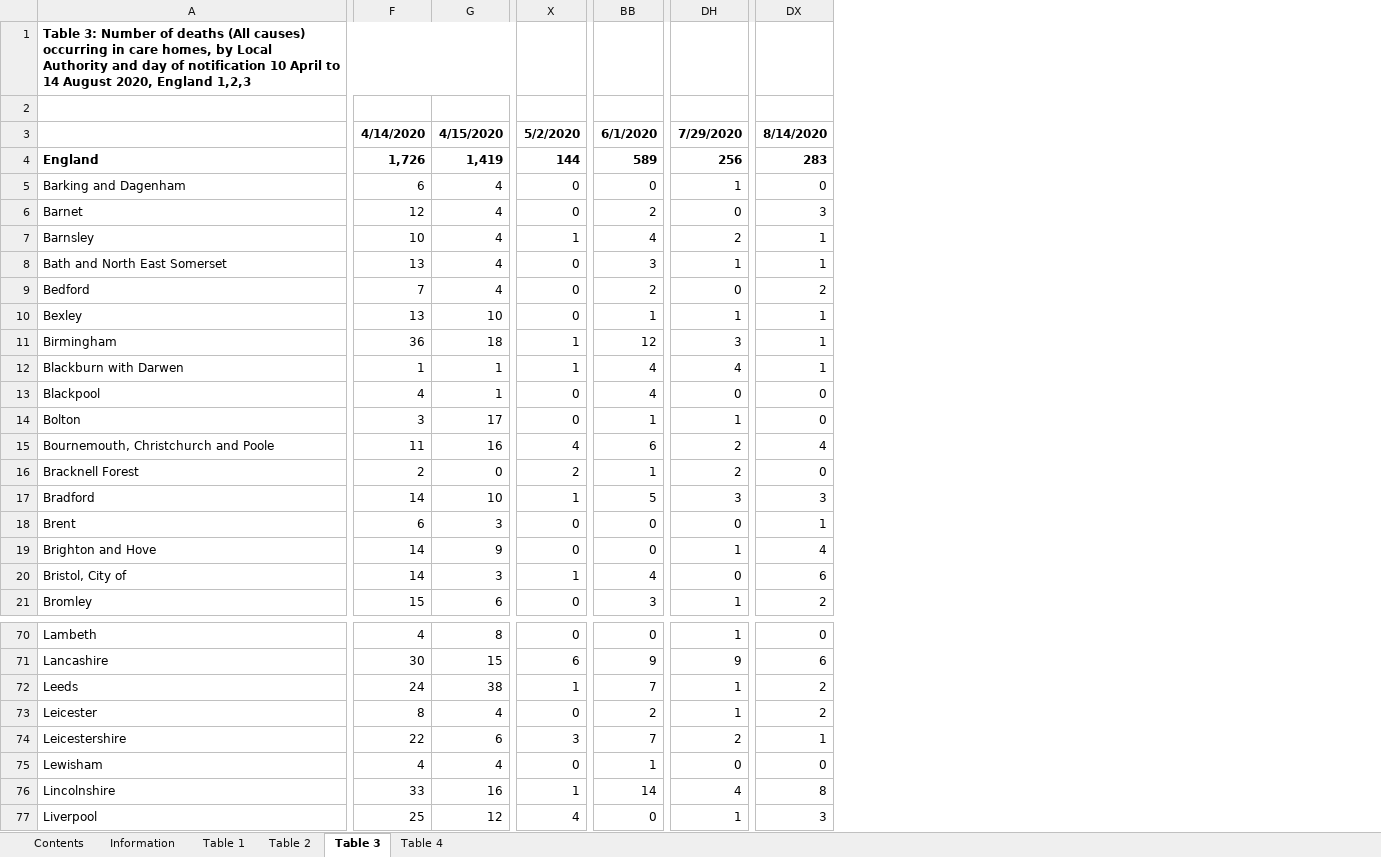
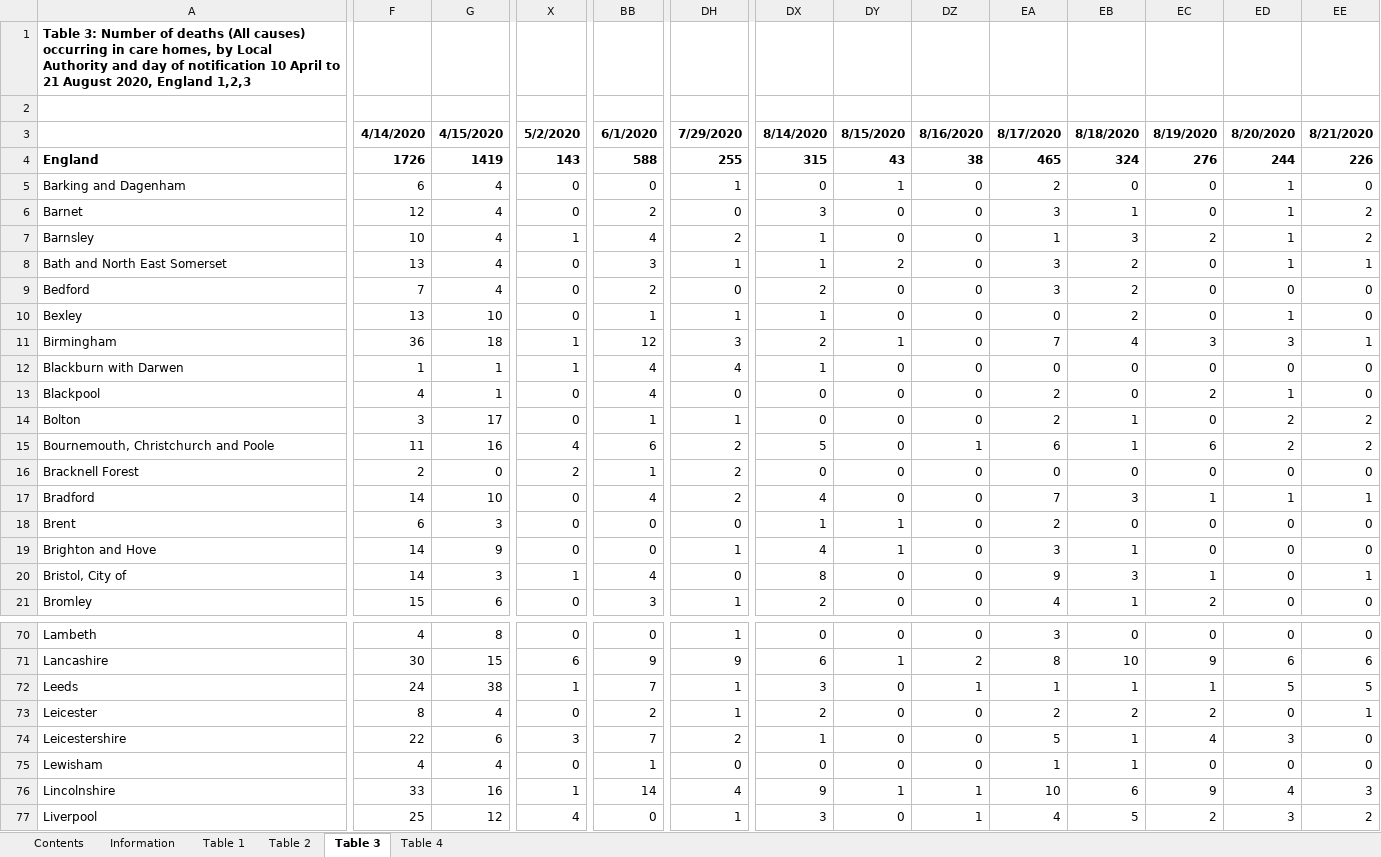
Before and after one commit to psychty/another_covid_repo, an Excel workbook: cqc_mortality_care_homes.xlsx, sheet Table 3, drawn as a sheet; only a part is shown, gaps mark what is left out; values as stored, in another font and other column widths than the file's, no borders; removed rows and columns are numbered as before the commit, all else as after; the diff covers the shown part only; the diff names each change by its address in the sheet, - before the commit and + after, or states it on an @@ line.

```diff
--- a/cqc_mortality_care_homes.xlsx (sheet Table 3)
+++ b/cqc_mortality_care_homes.xlsx (sheet Table 3)
+column DY, rows 3-21: 8/15/2020 | 43 | 1 | 0 | 0 | 2 | 0 | 0 | 1 | 0 | 0 | 0 | 0 | 0 | 0 | 1 | 1 | 0 | 0; rows 70-77: 0 | 1 | 0 | 0 | 0 | 0 | 1 | 0
+column DZ, rows 3-21: 8/16/2020 | 38 | 0 | 0 | 0 | 0 | 0 | 0 | 0 | 0 | 0 | 0 | 1 | 0 | 0 | 0 | 0 | 0 | 0; rows 70-77: 0 | 2 | 1 | 0 | 0 | 0 | 1 | 1
+column EA, rows 3-21: 8/17/2020 | 465 | 2 | 3 | 1 | 3 | 3 | 0 | 7 | 0 | 2 | 2 | 6 | 0 | 7 | 2 | 3 | 9 | 4; rows 70-77: 3 | 8 | 1 | 2 | 5 | 1 | 10 | 4
+column EB, rows 3-21: 8/18/2020 | 324 | 0 | 1 | 3 | 2 | 2 | 2 | 4 | 0 | 0 | 1 | 1 | 0 | 3 | 0 | 1 | 3 | 1; rows 70-77: 0 | 10 | 1 | 2 | 1 | 1 | 6 | 5
+column EC, rows 3-21: 8/19/2020 | 276 | 0 | 0 | 2 | 0 | 0 | 0 | 3 | 0 | 2 | 0 | 6 | 0 | 1 | 0 | 0 | 1 | 2; rows 70-77: 0 | 9 | 1 | 2 | 4 | 0 | 9 | 2
+column ED, rows 3-21: 8/20/2020 | 244 | 1 | 1 | 1 | 1 | 0 | 1 | 3 | 0 | 1 | 2 | 2 | 0 | 1 | 0 | 0 | 0 | 0; rows 70-77: 0 | 6 | 5 | 0 | 3 | 0 | 4 | 3
+column EE, rows 3-21: 8/21/2020 | 226 | 0 | 2 | 2 | 1 | 0 | 0 | 1 | 0 | 0 | 2 | 2 | 0 | 1 | 0 | 0 | 1 | 0; rows 70-77: 0 | 6 | 5 | 1 | 0 | 0 | 3 | 2
-A1: …April to 14 August 2020,…
+A1: …April to 21 August 2020,…
-A1:K1 merged
-F4: 1,726
+F4: 1726
-G4: 1,419
+G4: 1419
-X4: 144
+X4: 143
-BB4: 589
+BB4: 588
-DH4: 256
+DH4: 255
-DX4: 283
+DX4: 315
-DX11: 1
+DX11: 2
-DX15: 4
+DX15: 5
-X17: 1
+X17: 0
-BB17: 5
+BB17: 4
-DH17: 3
+DH17: 2
-DX17: 3
+DX17: 4
-DX20: 6
+DX20: 8
-DX72: 2
+DX72: 3
-DX76: 8
+DX76: 9
```
Also changed, not shown: 1 removed row and 30 edited cells elsewhere in this sheet, sheet Table 4, sheet Table 2, sheet Table 1, sheet Contents, refreshed_daily_deaths_trust.xlsx, 46 other files.
